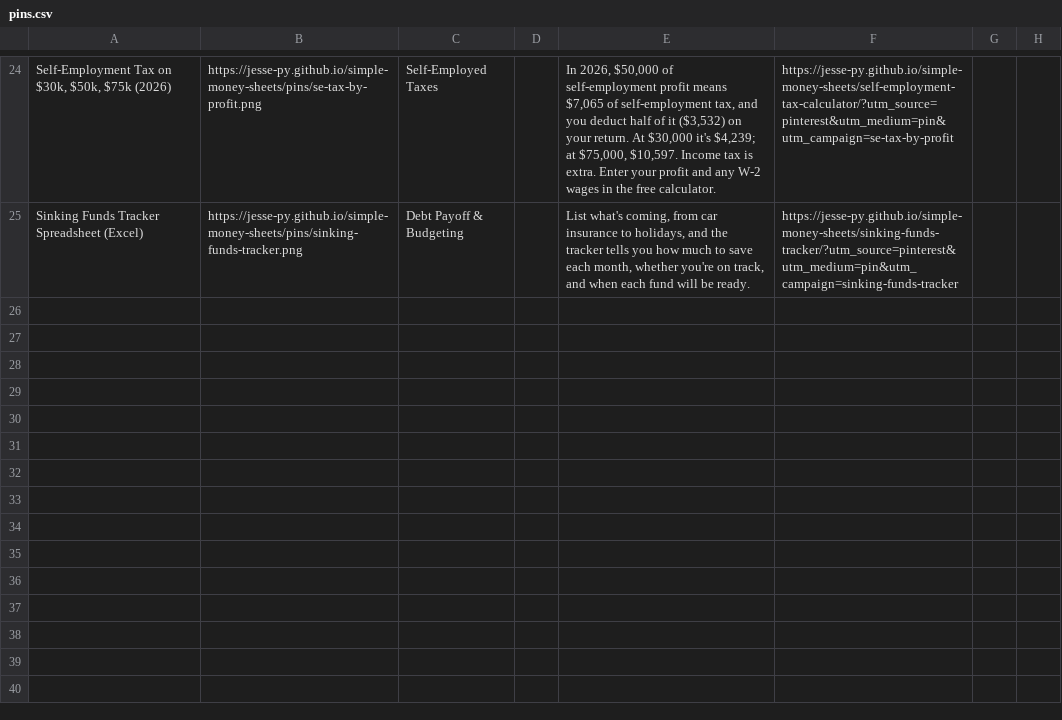
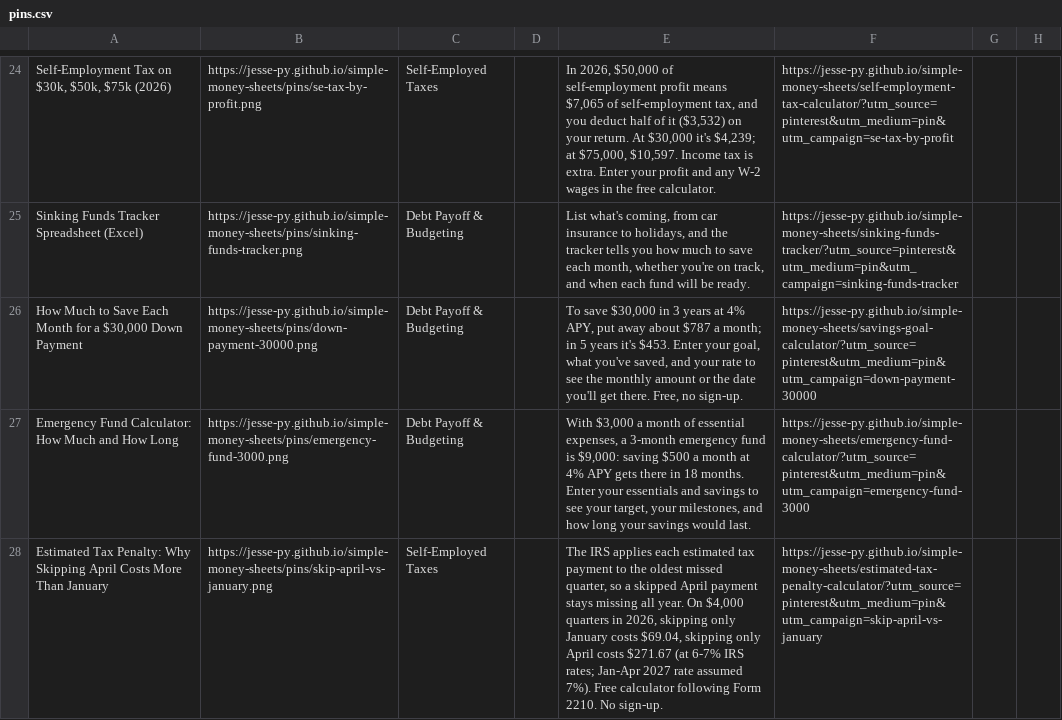
Before and after one commit to Jesse-py/simple-money-sheets, a CSV file: pins/pins.csv, drawn as a sheet; only a part is shown, gaps mark what is left out; the diff names each change by its address in the sheet, - before the commit and + after, or states it on an @@ line.

```diff
--- a/pins/pins.csv
+++ b/pins/pins.csv
+row 26: How Much to Save Each Month for a $30,000 Down Payment | https://jesse-py.github.io/simple-money-sheets/pins/down-payment-30000.png | Debt Payoff & Budgeting |  | To save $30,000 in 3 years at 4% APY, put away about $787 a month; in 5 years it's $453. Enter your goal, what you've saved, and your rate to see the monthly amount or the date you'll get there. Free, no sign-up. | https://jesse-py.github.io/simple-money-sheets/savings-goal-calculator/?utm_source=pinterest&utm_medium=pin&utm_campaign=down-payment-30000
+row 27: Emergency Fund Calculator: How Much and How Long | https://jesse-py.github.io/simple-money-sheets/pins/emergency-fund-3000.png | Debt Payoff & Budgeting |  | With $3,000 a month of essential expenses, a 3-month emergency fund is $9,000: saving $500 a month at 4% APY gets there in 18 months. Enter your essentials and savings to see your target, your milestones, and how long your savings would last. | https://jesse-py.github.io/simple-money-sheets/emergency-fund-calculator/?utm_source=pinterest&utm_medium=pin&utm_campaign=emergency-fund-3000
+row 28: Estimated Tax Penalty: Why Skipping April Costs More Than January | https://jesse-py.github.io/simple-money-sheets/pins/skip-april-vs-january.png | Self-Employed Taxes |  | The IRS applies each estimated tax payment to the oldest missed quarter, so a skipped April payment stays missing all year. On $4,000 quarters in 2026, skipping only January costs $69.04, skipping only April costs $271.67 (at 6-7% IRS rates; Jan-Apr 2027 rate assumed 7%). Free calculator following Form 2210. No sign-up. | https://jesse-py.github.io/simple-money-sheets/estimated-tax-penalty-calculator/?utm_source=pinterest&utm_medium=pin&utm_campaign=skip-april-vs-january
```
Also changed, not shown: 7 other files.
